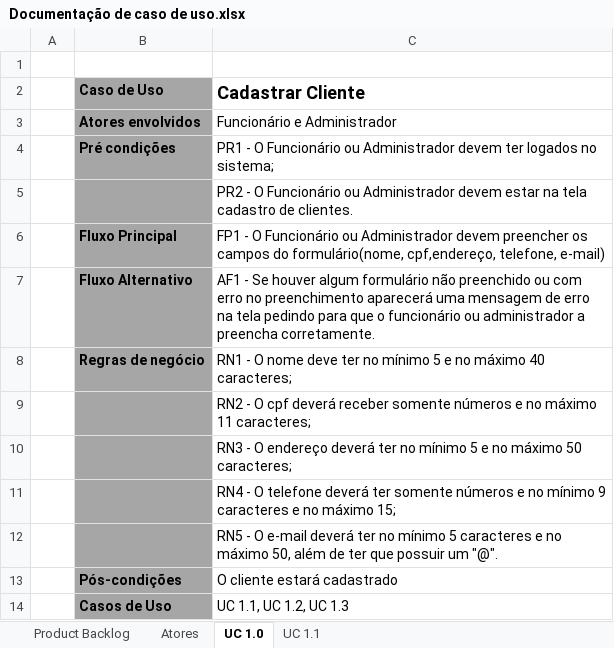
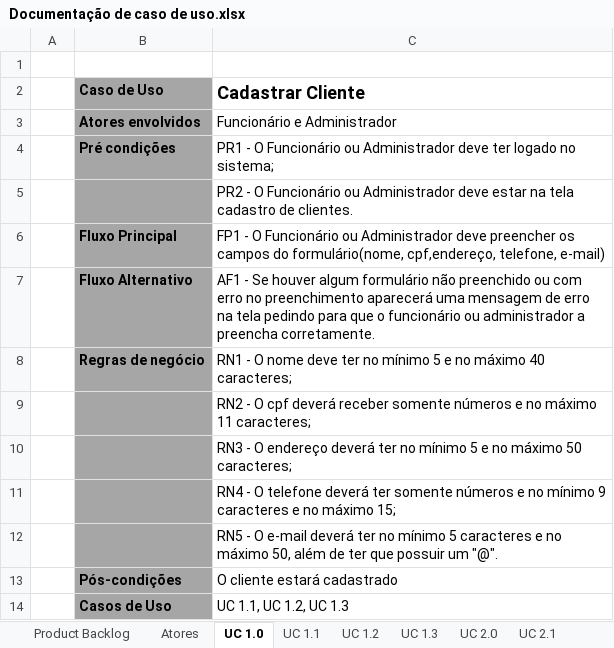
Before and after one commit to tavaresmanoel/SistemaGestaoPecuaria, an Excel workbook: Documentos/Documentação de Caso de Uso/Documentação de caso de uso.xlsx, sheet UC 1.0, drawn as a sheet; values as stored, in another font and other column widths than the file's, no borders; the diff names each change by its address in the sheet, - before the commit and + after, or states it on an @@ line.

```diff
--- a/Documentos/Documentação de Caso de Uso/Documentação de caso de uso.xlsx (sheet UC 1.0)
+++ b/Documentos/Documentação de Caso de Uso/Documentação de caso de uso.xlsx (sheet UC 1.0)
+sheet tab: UC 1.2
+sheet tab: UC 1.3
+sheet tab: UC 2.0
+sheet tab: UC 2.1
-C4 (Cadastrar Cliente): …ou Administrador devem ter logados no sistema;
+C4 (Cadastrar Cliente): …ou Administrador deve ter logado no sistema;
-C5 (Cadastrar Cliente): …ou Administrador devem estar na…
+C5 (Cadastrar Cliente): …ou Administrador deve estar na…
-C6 (Cadastrar Cliente): …ou Administrador devem preencher os…
+C6 (Cadastrar Cliente): …ou Administrador deve preencher os…
```
Also changed, not shown: sheet UC 1.1, other sheet tabs.
